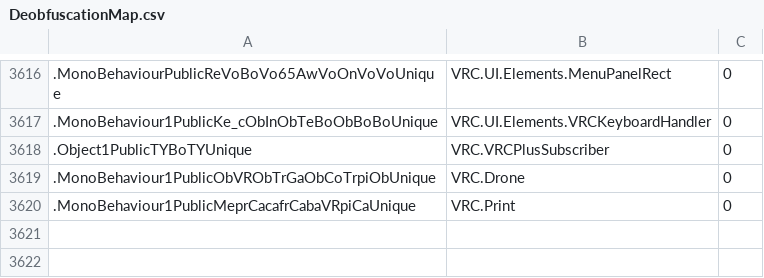
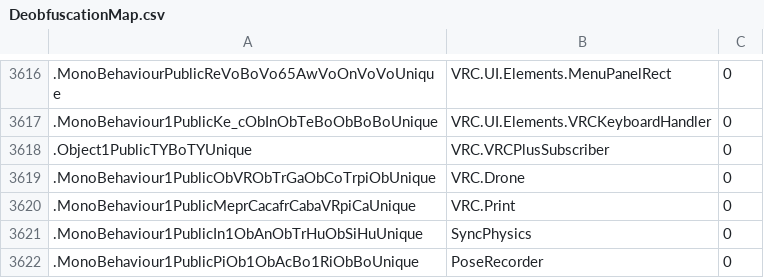
Before and after one commit to furrychiefkeef/VRChat-Deob, a CSV file: DeobfuscationMap.csv, drawn as a sheet; only a part is shown, gaps mark what is left out; the diff names each change by its address in the sheet, - before the commit and + after, or states it on an @@ line.

Commit message:
Add more maps!
MonoBehaviour1PublicIn1ObAnObTrHuObSiHuUnique -> poseRecorder MonoBehaviour1PublicPiOb1ObAcBo1RiObBoUnique -> syncPhsics

```diff
--- a/DeobfuscationMap.csv
+++ b/DeobfuscationMap.csv
+row 3621: .MonoBehaviour1PublicIn1ObAnObTrHuObSiHuUnique | SyncPhysics | 0
+row 3622: .MonoBehaviour1PublicPiOb1ObAcBo1RiObBoUnique | PoseRecorder | 0
```
